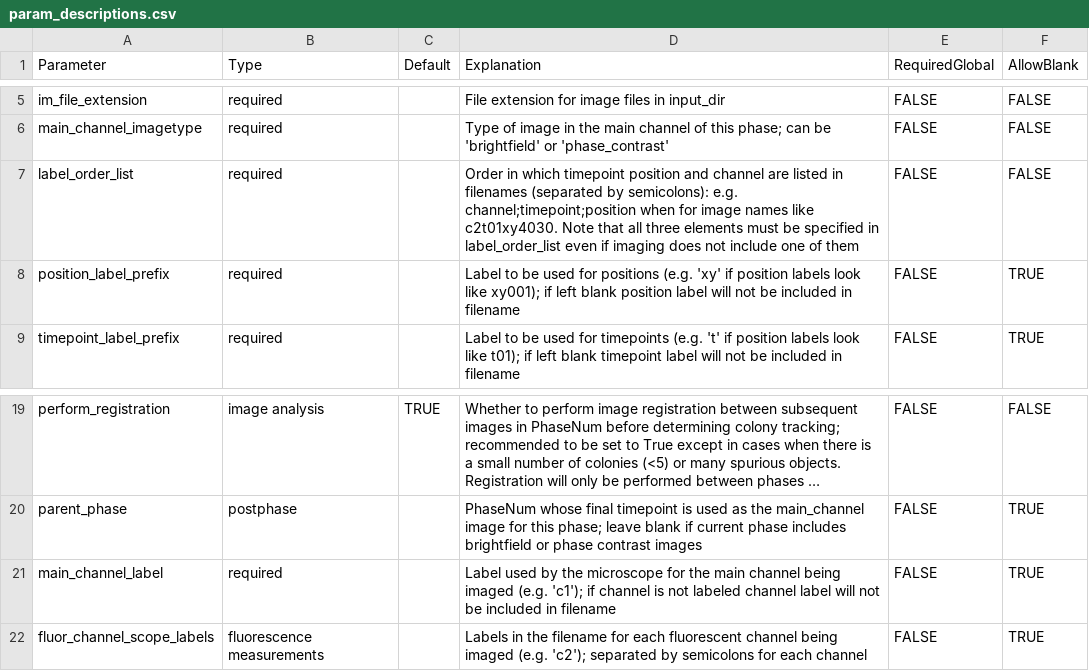
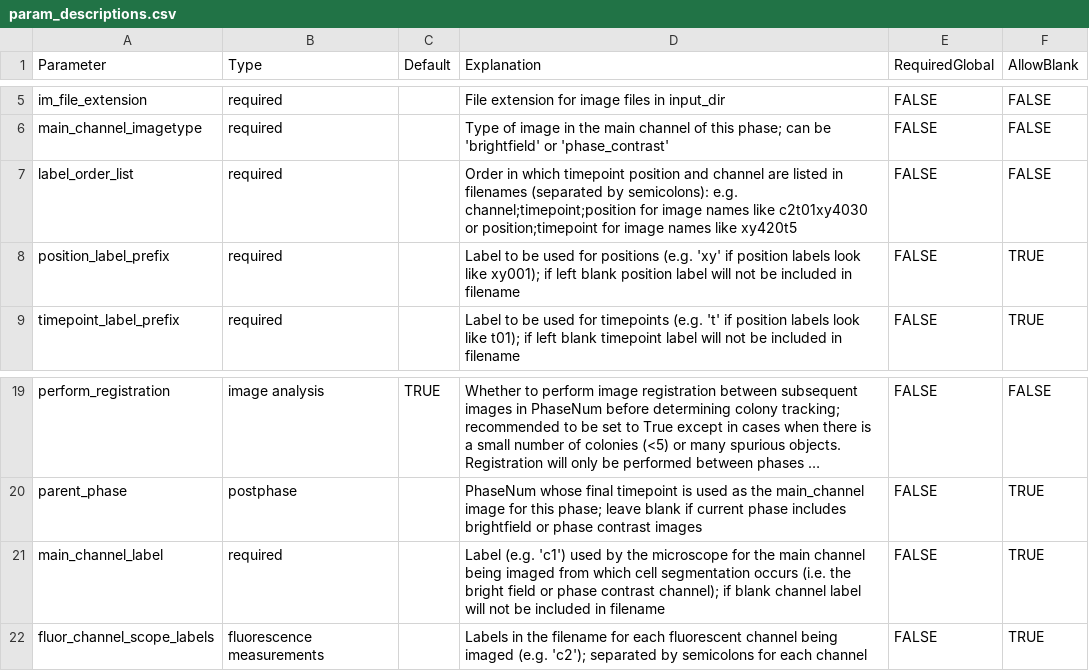
Before and after one commit to Siegallab/PIE, a CSV file: PIE/PIE_data/param_descriptions.csv, drawn as a sheet; only a part is shown, gaps mark what is left out; long unchanged cells end in …; the diff names each change by its address in the sheet, - before the commit and + after, or states it on an @@ line.

```diff
--- a/PIE/PIE_data/param_descriptions.csv
+++ b/PIE/PIE_data/param_descriptions.csv
-D7 (Explanation): …e.g. channel;timepoint;position when for image names like c2t01xy4030. Note that all three elements must be specified in label_order_list even if imaging does not include one of them
+D7 (Explanation): …e.g. channel;timepoint;position for image names like c2t01xy4030 or position;timepoint for image names like xy420t5
-D21 (Explanation): Label used by the microscope for the main channel being imaged (e.g. 'c1'); if channel is not labeled channel label…
+D21 (Explanation): Label (e.g. 'c1') used by the microscope for the main channel being imaged from which cell segmentation occurs (i.e. the bright field or phase contrast channel); if blank channel label…
```
Also changed, not shown: sample_PIE_setup_files/gr_phase_setup.csv, sample_PIE_setup_files/gr_phase_setup_simple.csv, 6 other files.
